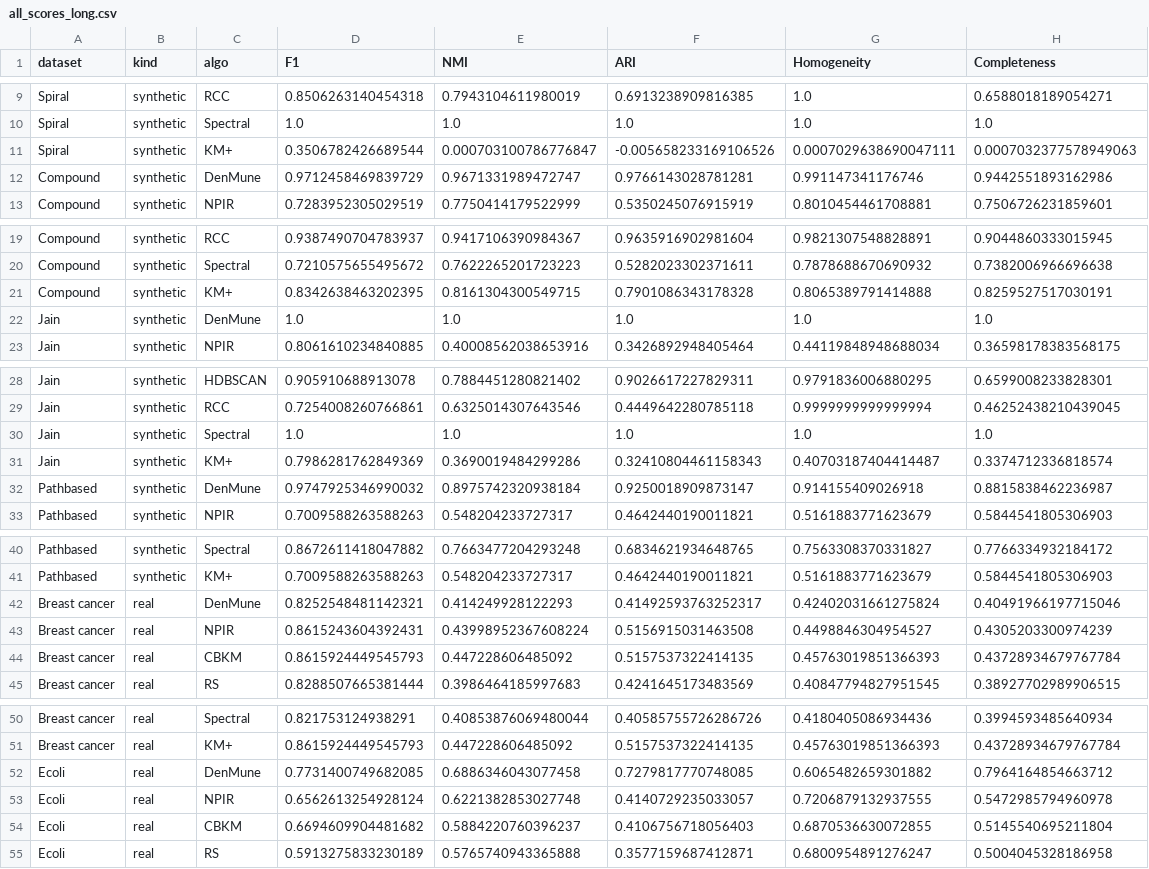
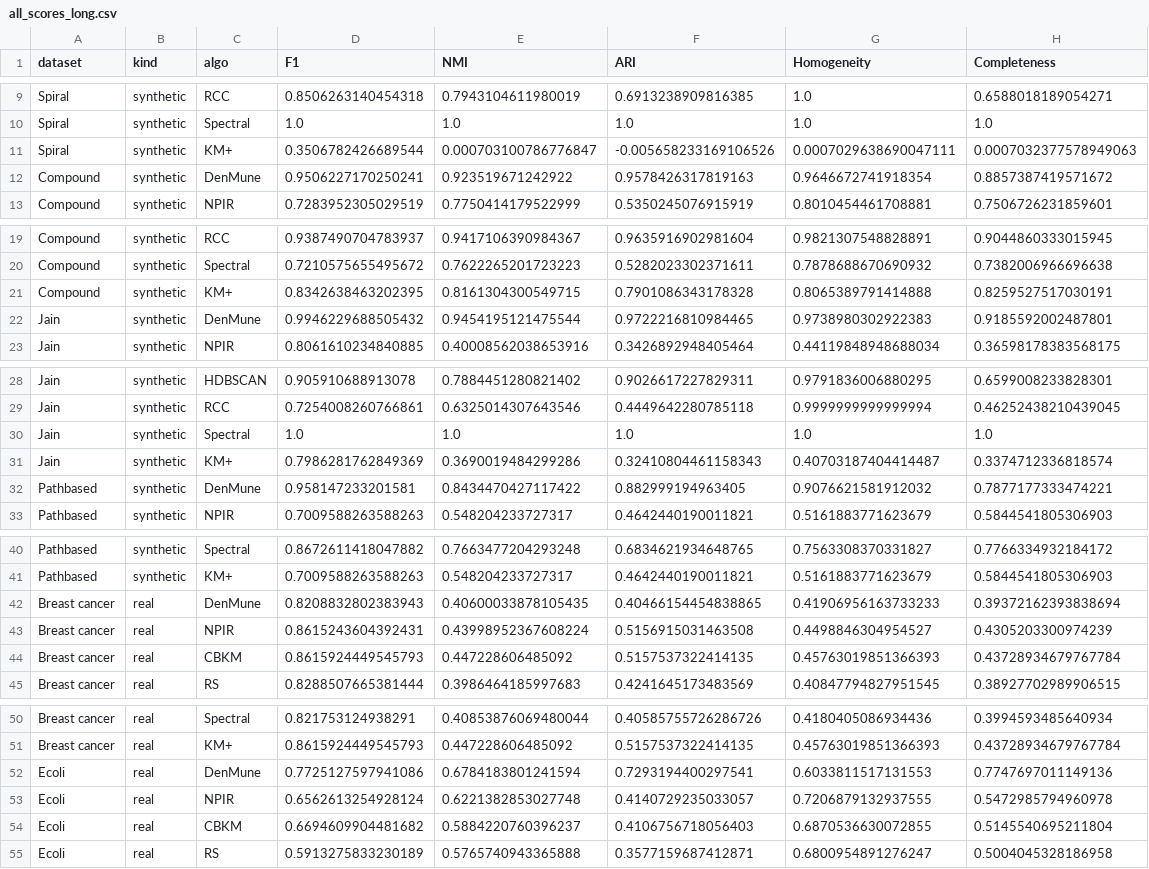
Before and after one commit to NansyVeronika/DENMUNE, a CSV file: results/tables/all_scores_long.csv, drawn as a sheet; only a part is shown, gaps mark what is left out.

```diff
--- a/results/tables/all_scores_long.csv
+++ b/results/tables/all_scores_long.csv
@@ -11,3 +11,3 @@ Spiral,synthetic,Spectral,1.0,1.0,1.0,1.0,1.0
 Spiral,synthetic,KM+,0.3506782426689544,0.000703100786776847,-0.005658233169106526,0.0007029638690047111,0.0007032377578949063
-Compound,synthetic,DenMune,0.9712458469839729,0.9671331989472747,0.9766143028781281,0.991147341176746,0.9442551893162986
+Compound,synthetic,DenMune,0.9506227170250241,0.923519671242922,0.9578426317819163,0.9646672741918354,0.8857387419571672
 Compound,synthetic,NPIR,0.7283952305029519,0.7750414179522999,0.5350245076915919,0.8010454461708881,0.7506726231859601
@@ -21,3 +21,3 @@ Compound,synthetic,Spectral,0.7210575655495672,0.7622265201723223,0.528202330237
 Compound,synthetic,KM+,0.8342638463202395,0.8161304300549715,0.7901086343178328,0.8065389791414888,0.8259527517030191
-Jain,synthetic,DenMune,1.0,1.0,1.0,1.0,1.0
+Jain,synthetic,DenMune,0.9946229688505432,0.9454195121475544,0.9722216810984465,0.9738980302922383,0.9185592002487801
 Jain,synthetic,NPIR,0.8061610234840885,0.40008562038653916,0.3426892948405464,0.44119848948688034,0.36598178383568175
@@ -31,3 +31,3 @@ Jain,synthetic,Spectral,1.0,1.0,1.0,1.0,1.0
 Jain,synthetic,KM+,0.7986281762849369,0.3690019484299286,0.32410804461158343,0.40703187404414487,0.3374712336818574
-Pathbased,synthetic,DenMune,0.9747925346990032,0.8975742320938184,0.9250018909873147,0.914155409026918,0.8815838462236987
+Pathbased,synthetic,DenMune,0.958147233201581,0.8434470427117422,0.882999194963405,0.9076621581912032,0.7877177333474221
 Pathbased,synthetic,NPIR,0.7009588263588263,0.548204233727317,0.4642440190011821,0.5161883771623679,0.5844541805306903
@@ -41,3 +41,3 @@ Pathbased,synthetic,Spectral,0.8672611418047882,0.7663477204293248,0.68346219346
 Pathbased,synthetic,KM+,0.7009588263588263,0.548204233727317,0.4642440190011821,0.5161883771623679,0.5844541805306903
-Breast cancer,real,DenMune,0.8252548481142321,0.414249928122293,0.41492593763252317,0.42402031661275824,0.40491966197715046
+Breast cancer,real,DenMune,0.8208832802383943,0.40600033878105435,0.40466154454838865,0.41906956163733233,0.39372162393838694
 Breast cancer,real,NPIR,0.8615243604392431,0.43998952367608224,0.5156915031463508,0.4498846304954527,0.4305203300974239
@@ -51,3 +51,3 @@ Breast cancer,real,Spectral,0.821753124938291,0.40853876069480044,0.405857557262
 Breast cancer,real,KM+,0.8615924449545793,0.447228606485092,0.5157537322414135,0.45763019851366393,0.43728934679767784
-Ecoli,real,DenMune,0.7731400749682085,0.6886346043077458,0.7279817770748085,0.6065482659301882,0.7964164854663712
+Ecoli,real,DenMune,0.7725127597941086,0.6784183801241594,0.7293194400297541,0.6033811517131553,0.7747697011149136
 Ecoli,real,NPIR,0.6562613254928124,0.6221382853027748,0.4140729235033057,0.7206879132937555,0.5472985794960978
```
Also changed, not shown: results/tables/k_sweep_breast_cancer.csv, results/tables/k_sweep_jain.csv, 33 other files.
